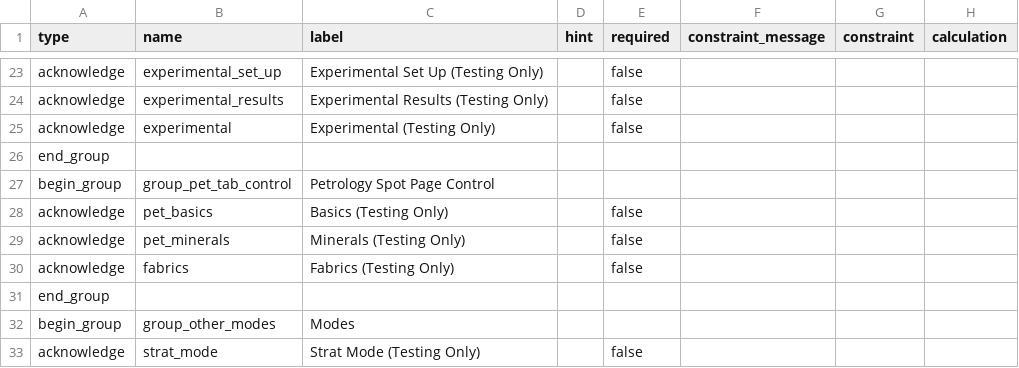
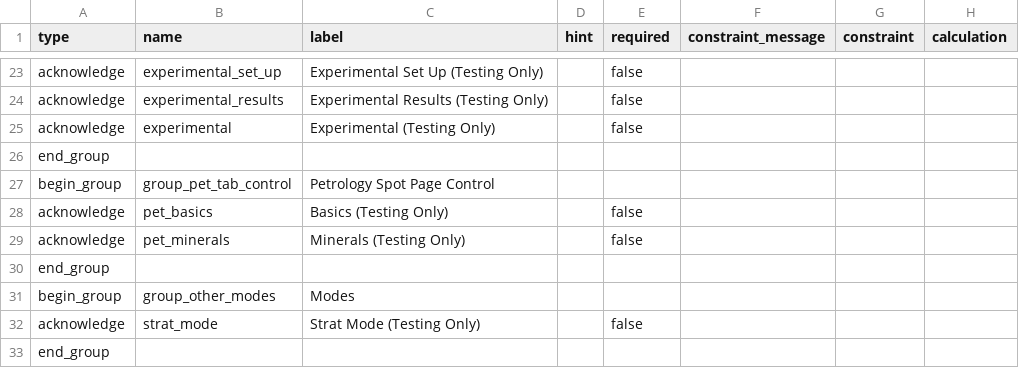
Before and after one commit to StraboSpot/strabo-mobile, a CSV file: www/app/data-models/project_preferences-survey.csv, drawn as a sheet; only a part is shown, gaps mark what is left out; the shorter side is filled out with more unchanged rows.

Commit message:
Project Preferences: Removed Fabrics page

```diff
--- a/www/app/data-models/project_preferences-survey.csv
+++ b/www/app/data-models/project_preferences-survey.csv
@@ -29,3 +29,2 @@ acknowledge,pet_basics,Basics (Testing Only),,false,,,
 acknowledge,pet_minerals,Minerals (Testing Only),,false,,,
-acknowledge,fabrics,Fabrics (Testing Only),,false,,,
 end_group,,,,,,,
```
